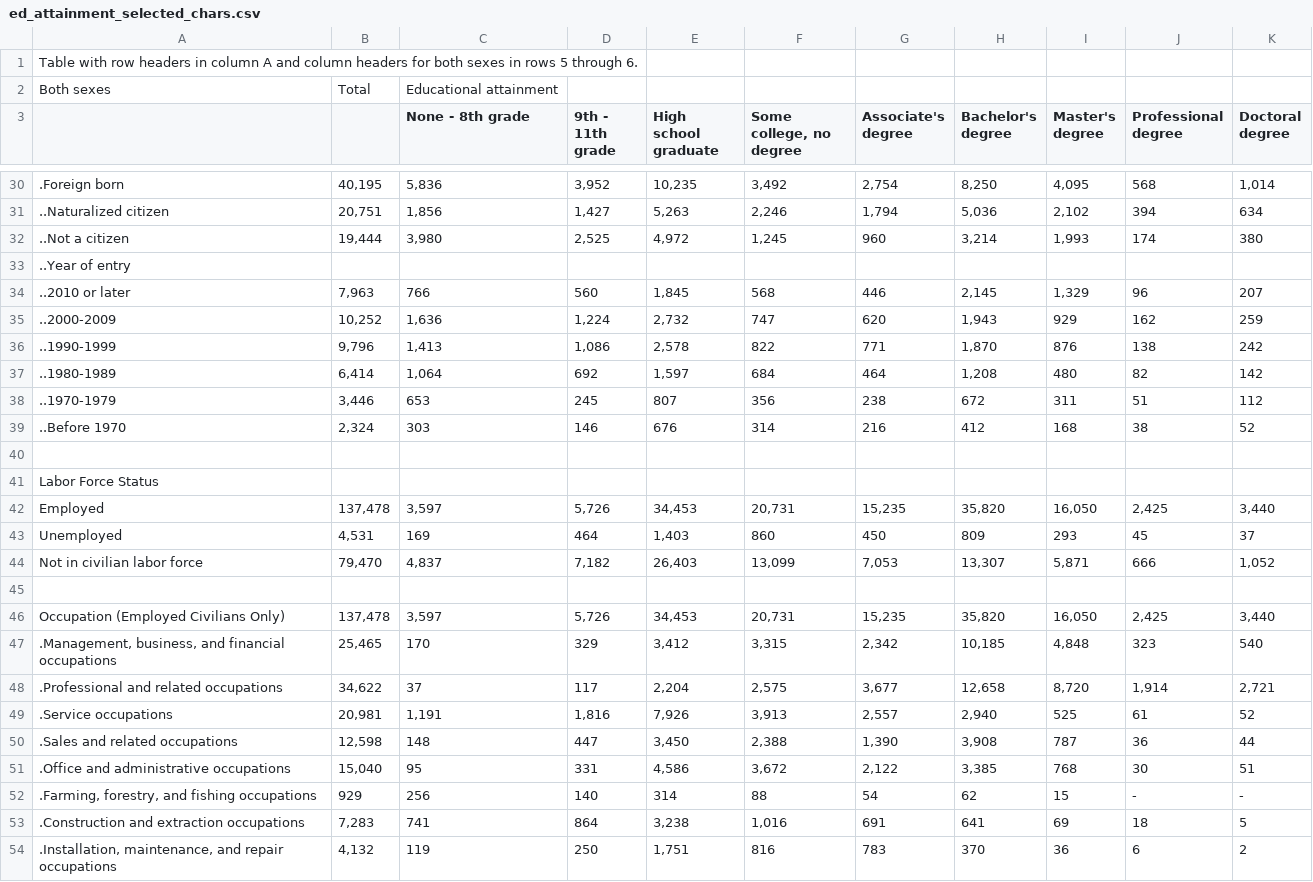
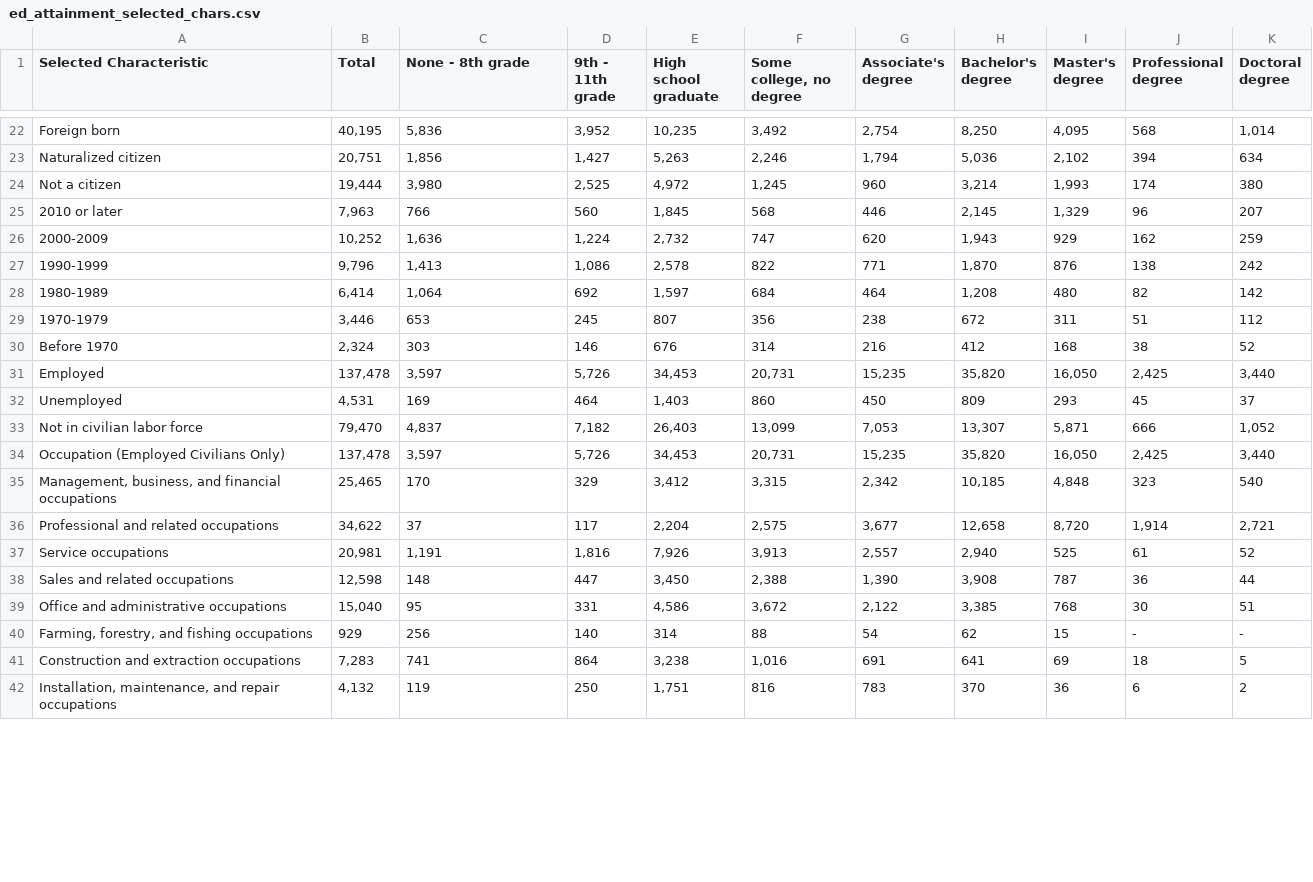
Before and after one commit to scast26/cse412finalproject, a CSV file: data/ed_attainment_selected_chars.csv, drawn as a sheet; only a part is shown, gaps mark what is left out; removed rows and columns are numbered as before the commit, all else as after; the diff covers the shown part only; the diff names each change by its address in the sheet, - before the commit and + after, or states it on an @@ line.

```diff
--- a/data/ed_attainment_selected_chars.csv
+++ b/data/ed_attainment_selected_chars.csv
-row 1: Table with row headers in column A and column headers for both sexes in rows 5 through 6.
-row 2: Both sexes | Total | Educational attainment
-A1: (empty)
+A1: Selected Characteristic
-B1: (empty)
+B1: Total
-A22 (Selected Characteristic): .Foreign born
+A22 (Selected Characteristic): Foreign born
-A23 (Selected Characteristic): ..Naturalized citizen
+A23 (Selected Characteristic): Naturalized citizen
-A24 (Selected Characteristic): ..Not a citizen
+A24 (Selected Characteristic): Not a citizen
-row 33: ..Year of entry
-A25 (Selected Characteristic): ..2010 or later
+A25 (Selected Characteristic): 2010 or later
-A26 (Selected Characteristic): ..2000-2009
+A26 (Selected Characteristic): 2000-2009
-A27 (Selected Characteristic): ..1990-1999
+A27 (Selected Characteristic): 1990-1999
-A28 (Selected Characteristic): ..1980-1989
+A28 (Selected Characteristic): 1980-1989
-A29 (Selected Characteristic): ..1970-1979
+A29 (Selected Characteristic): 1970-1979
-A30 (Selected Characteristic): ..Before 1970
+A30 (Selected Characteristic): Before 1970
-row 40: (empty)
-row 41: Labor Force Status
-row 45: (empty)
-A35 (Selected Characteristic): .Management, business, and…
+A35 (Selected Characteristic): Management, business, and…
-A36 (Selected Characteristic): .Professional and related occupations
+A36 (Selected Characteristic): Professional and related occupations
-A37 (Selected Characteristic): .Service occupations
+A37 (Selected Characteristic): Service occupations
-A38 (Selected Characteristic): .Sales and related occupations
+A38 (Selected Characteristic): Sales and related occupations
-A39 (Selected Characteristic): .Office and administrative occupations
+A39 (Selected Characteristic): Office and administrative occupations
-A40 (Selected Characteristic): .Farming, forestry, and fishing occupations
+A40 (Selected Characteristic): Farming, forestry, and fishing occupations
-A41 (Selected Characteristic): .Construction and extraction occupations
+A41 (Selected Characteristic): Construction and extraction occupations
-A42 (Selected Characteristic): .Installation, maintenance, and…
+A42 (Selected Characteristic): Installation, maintenance, and…
```
Also changed, not shown: 7 removed rows and 34 edited cells elsewhere in this file, data/ed_attainment_sex_age.csv, data/ed_attainment_sex_age_race.csv, 5 other files.
